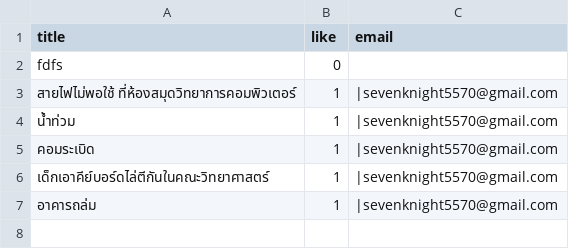
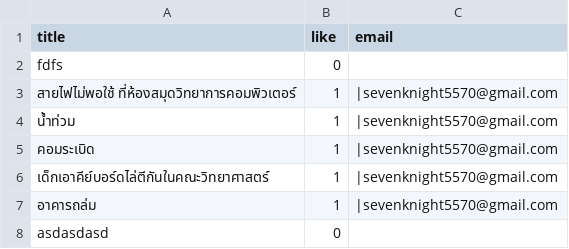
Before and after one commit to Ratchaphon1412/Student-Complaints, a CSV file: database/likepost.csv, drawn as a sheet.

```diff
--- a/database/likepost.csv
+++ b/database/likepost.csv
@@ -7 +7,2 @@ fdfs,0,
 อาคารถล่ม,1,"|sevenknight5570@gmail.com"
+asdasdasd,0,
```
Also changed, not shown: database/log.csv, database/report.csv, 3 other files.
